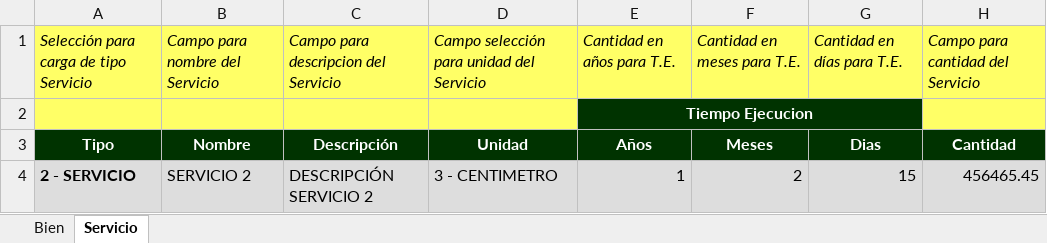
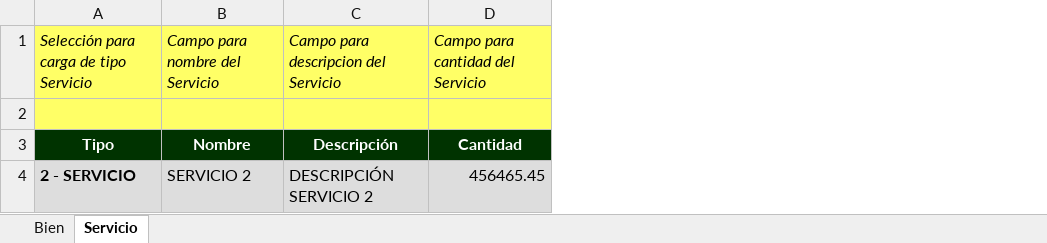
Before and after one commit to jdavid6700/agora_desarrollo, an Excel workbook: blocks/gestionCotizaciones/relacionarCotizacion/plantilla/archivo_items_plantilla.xlsx, sheet Servicio, drawn as a sheet; values as stored, in another font and other column widths than the file's, no borders; the diff names each change by its address in the sheet, - before the commit and + after, or states it on an @@ line.

Commit message:
Ajuste Registro de Cotización Elementos Relacionados Bien/Servicio

```diff
--- a/blocks/gestionCotizaciones/relacionarCotizacion/plantilla/archivo_items_plantilla.xlsx (sheet Servicio)
+++ b/blocks/gestionCotizaciones/relacionarCotizacion/plantilla/archivo_items_plantilla.xlsx (sheet Servicio)
-column D, rows 1-4: Campo selección para unidad del Servicio |  | Unidad | 3 - CENTIMETRO
-column E, rows 1-4: Cantidad en años para T.E. | Tiempo Ejecucion | Años | 1
-column F, rows 1-4: Cantidad en meses para T.E. |  | Meses | 2
-column G, rows 1-4: Cantidad en días para T.E. |  | Dias | 15
```
Also changed, not shown: 5 other files.
